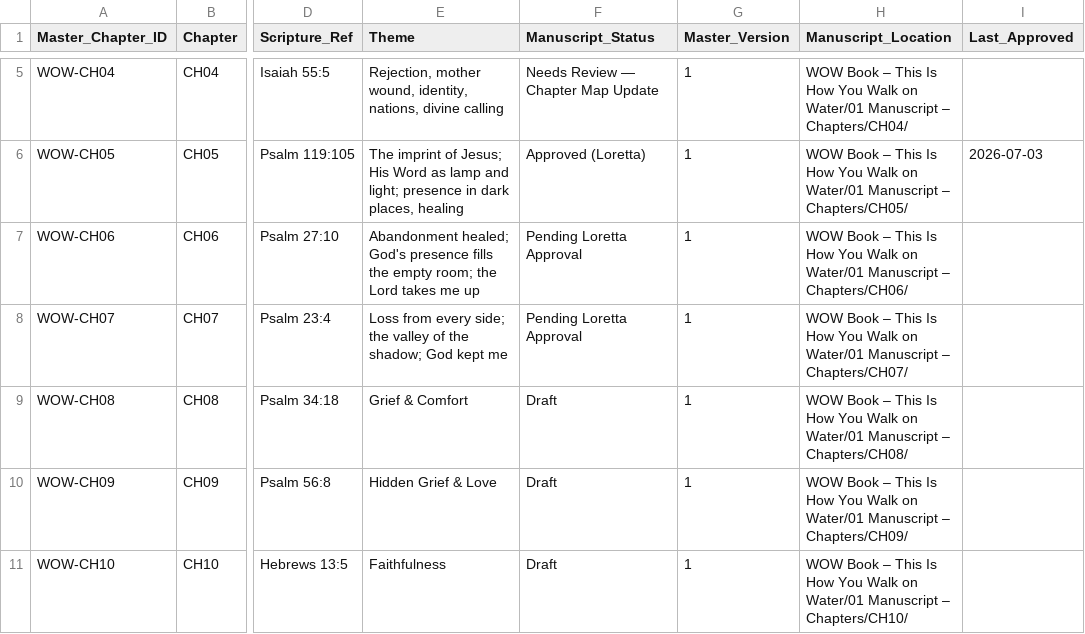
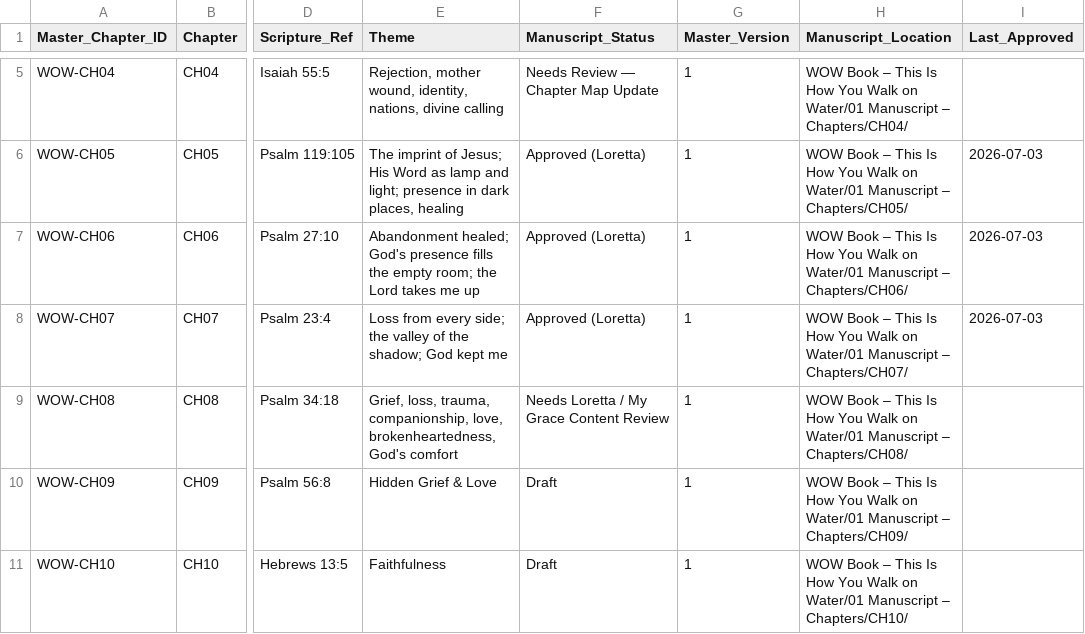
Before and after one commit to hallgross/Onedrive_Folder_Scripts, a CSV file: WOW Book – This Is How You Walk on Water/WOW_Master_Chapters.csv, drawn as a sheet; only a part is shown, gaps mark what is left out; the diff names each change by its address in the sheet, - before the commit and + after, or states it on an @@ line.

```diff
--- a/WOW Book – This Is How You Walk on Water/WOW_Master_Chapters.csv
+++ b/WOW Book – This Is How You Walk on Water/WOW_Master_Chapters.csv
-F7:F8 (Manuscript_Status): Pending Loretta Approval
+F7:F8 (Manuscript_Status): Approved (Loretta)
-I7:I8 (Last_Approved): (empty)
+I7:I8 (Last_Approved): 2026-07-03
-E9 (Theme): Grief & Comfort
+E9 (Theme): Grief, loss, trauma, companionship, love, brokenheartedness, God's comfort
-F9 (Manuscript_Status): Draft
+F9 (Manuscript_Status): Needs Loretta / My Grace Content Review
```
Also changed, not shown: WOW Book – This Is How You Walk on Water/WOWBOOK_Chapter_Assembly_Tracker.csv, WOW Book – This Is How You Walk on Water/WOWBOOK_Production_Map.csv, 6 other files.
